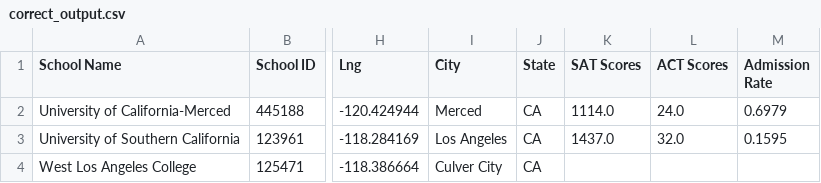
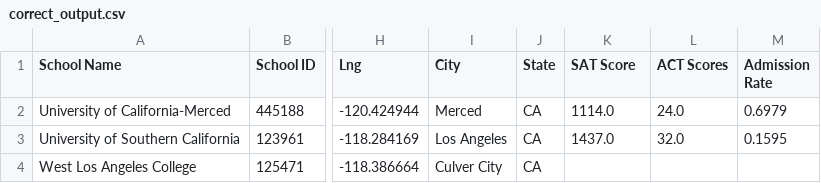
Before and after one commit to stewartmknight/Project_Uno, a CSV file: correct_output.csv, drawn as a sheet; only a part is shown, gaps mark what is left out; the diff names each change by its address in the sheet, - before the commit and + after, or states it on an @@ line.

```diff
--- a/correct_output.csv
+++ b/correct_output.csv
-K1: SAT Scores
+K1: SAT Score
```
Also changed, not shown: 10 other files.
